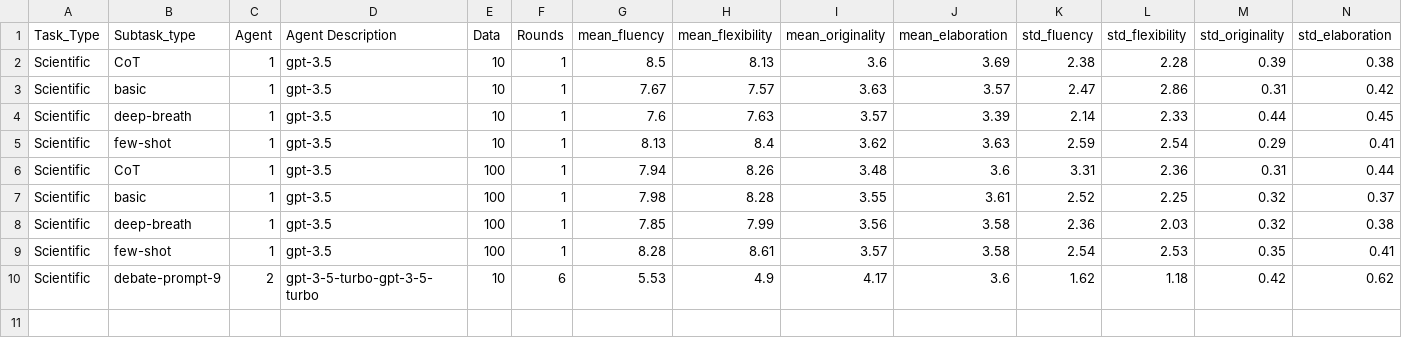
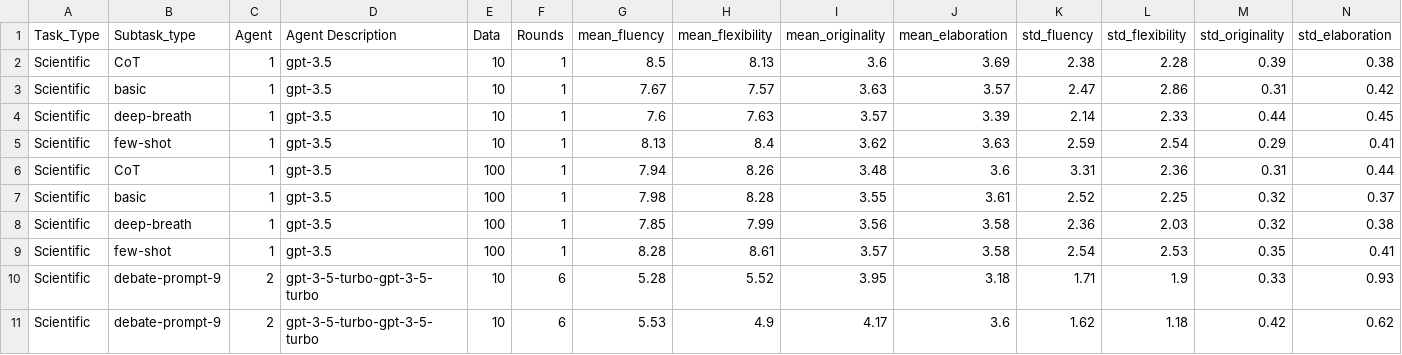
Before and after one commit to lawraa/LLM-Discussion, a CSV file: Results/LeaderBoard/LeaderBoard-Scientific.csv, drawn as a sheet.

```diff
--- a/Results/LeaderBoard/LeaderBoard-Scientific.csv
+++ b/Results/LeaderBoard/LeaderBoard-Scientific.csv
@@ -9,2 +9,3 @@ Scientific ,deep-breath     ,    1 ,gpt-3.5                     , 100 ,     1 ,
 Scientific ,few-shot        ,    1 ,gpt-3.5                     , 100 ,     1 ,        8.28 ,            8.61 ,            3.57 ,            3.58 ,       2.54 ,           2.53 ,           0.35 ,           0.41
+Scientific ,debate-prompt-9 ,    2 ,gpt-3-5-turbo-gpt-3-5-turbo ,  10 ,     6 ,        5.28 ,            5.52 ,            3.95 ,            3.18 ,       1.71 ,           1.9  ,           0.33 ,           0.93
 Scientific ,debate-prompt-9 ,    2 ,gpt-3-5-turbo-gpt-3-5-turbo ,  10 ,     6 ,        5.53 ,            4.9  ,            4.17 ,            3.6  ,       1.62 ,           1.18 ,           0.42 ,           0.62
```
Also changed, not shown: Results/LeaderBoard/LeaderBoard-AUT.csv, Results/LeaderBoard/LeaderBoard-Instances.csv, 18 other files.
